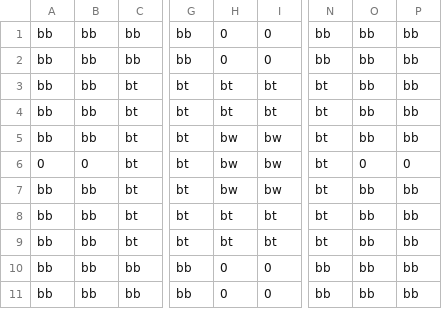
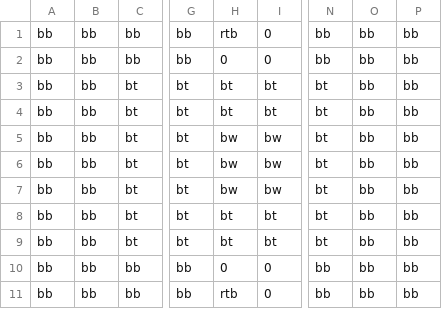
Before and after one commit to JishLong/NES-Game-Remaster, a CSV file: Sprint0/Levels/Level1/Room4/Blocks.csv, drawn as a sheet; only a part is shown, gaps mark what is left out; the diff names each change by its address in the sheet, - before the commit and + after, or states it on an @@ line.

```diff
--- a/Sprint0/Levels/Level1/Room4/Blocks.csv
+++ b/Sprint0/Levels/Level1/Room4/Blocks.csv
-H1: 0
+H1: rtb
-A6: 0
+A6: bb
-B6: 0
+B6: bb
-O6: 0
+O6: bb
-P6: 0
+P6: bb
-H11: 0
+H11: rtb
```
Also changed, not shown: Sprint0/Levels/Level1/Room1/Blocks.csv, Sprint0/Levels/Level1/Room2/Blocks.csv, 17 other files.
